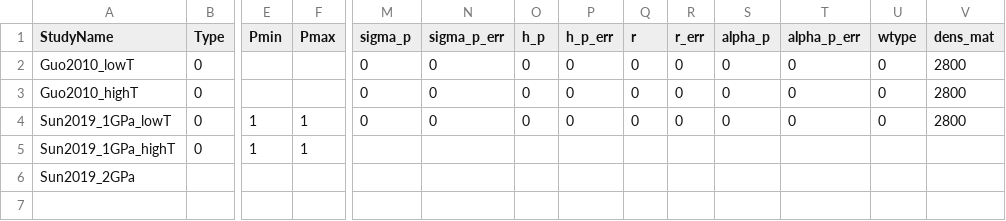
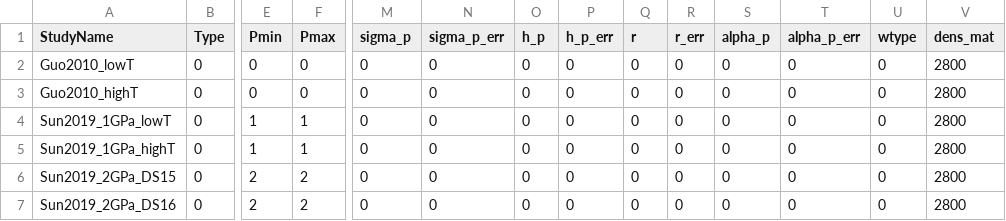
Before and after one commit to sinanozaydin/pide, a CSV file: cate_src/cond_models/rocks/granulite.csv, drawn as a sheet; only a part is shown, gaps mark what is left out; removed rows and columns are numbered as before the commit, all else as after; rows hold the shown columns only; the diff names each change by its address in the sheet, - before the commit and + after, or states it on an @@ line.

```diff
--- a/cate_src/cond_models/rocks/granulite.csv
+++ b/cate_src/cond_models/rocks/granulite.csv
-E2:E3 (Pmin): (empty)
+E2:E3 (Pmin): 0
-F2:F3 (Pmax): (empty)
+F2:F3 (Pmax): 0
-M5 (sigma_p): (empty)
+M5 (sigma_p): 0
-N5 (sigma_p_err): (empty)
+N5 (sigma_p_err): 0
-O5 (h_p): (empty)
+O5 (h_p): 0
-P5 (h_p_err): (empty)
+P5 (h_p_err): 0
-Q5 (r): (empty)
+Q5 (r): 0
-R5 (r_err): (empty)
+R5 (r_err): 0
-S5 (alpha_p): (empty)
+S5 (alpha_p): 0
-T5 (alpha_p_err): (empty)
+T5 (alpha_p_err): 0
-U5 (wtype): (empty)
+U5 (wtype): 0
-V5 (dens_mat): (empty)
+V5 (dens_mat): 2800
-row 6: Sun2019_2GPa
+row 6: Sun2019_2GPa_DS15 | 0 | 2 | 2 | 0 | 0 | 0 | 0 | 0 | 0 | 0 | 0 | 0 | 2800
+row 7: Sun2019_2GPa_DS16 | 0 | 2 | 2 | 0 | 0 | 0 | 0 | 0 | 0 | 0 | 0 | 0 | 2800
```
Also changed, not shown: 3 other files.
